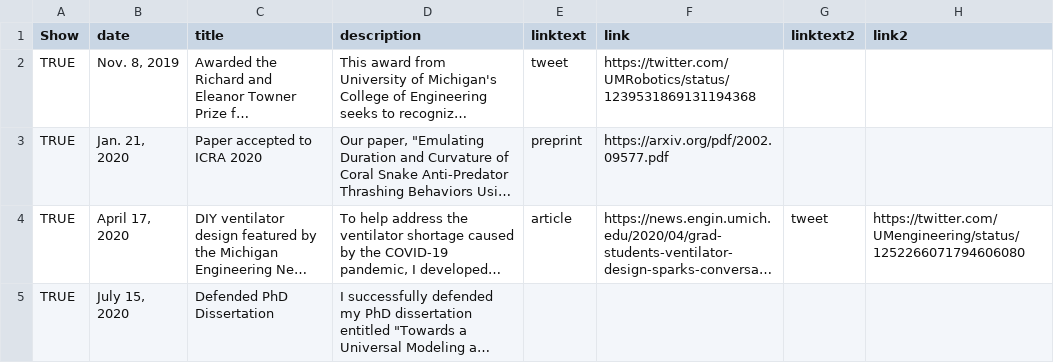
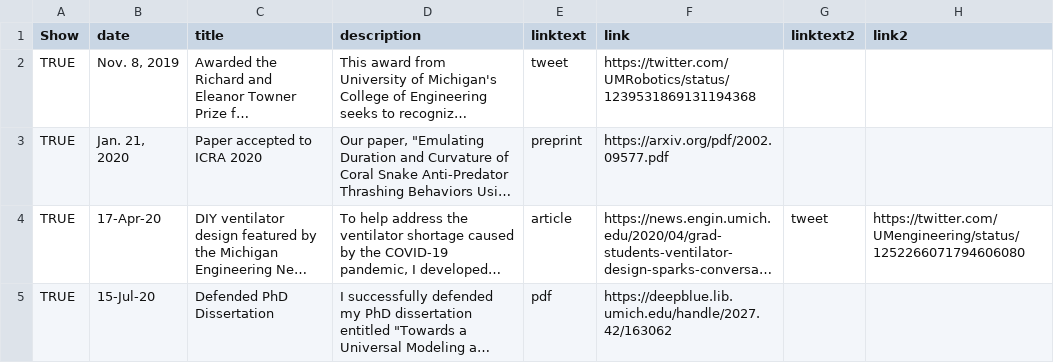
Before and after one commit to bruderd/danielbruder, a CSV file: _data/news.csv, drawn as a sheet; long unchanged cells end in …; the diff names each change by its address in the sheet, - before the commit and + after, or states it on an @@ line.

```diff
--- a/_data/news.csv
+++ b/_data/news.csv
-B4 (date): April 17, 2020
+B4 (date): 17-Apr-20
-B5 (date): July 15, 2020
+B5 (date): 15-Jul-20
-E5 (linktext): (empty)
+E5 (linktext): pdf
-F5 (link): (empty)
+F5 (link): https://deepblue.lib.umich.edu/handle/2027.42/163062
```
Also changed, not shown: _data/publications.csv, 5 other files.
